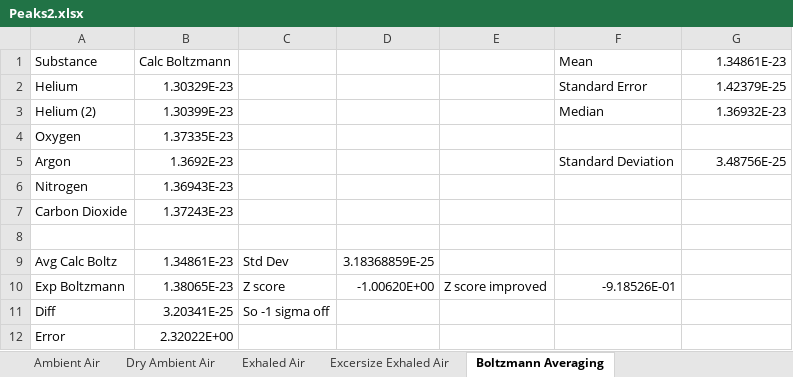
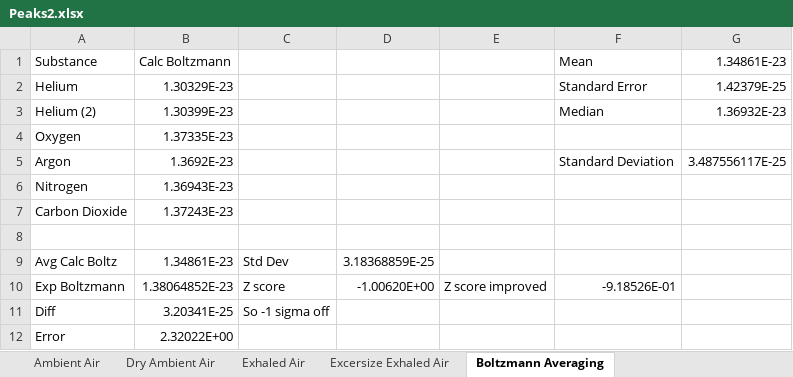
Before and after one commit to MaxWiz/Sound-Resonance, an Excel workbook: Peaks2.xlsx, sheet Boltzmann Averaging, drawn as a sheet; values as stored, in another font and other column widths than the file's, no borders; the diff names each change by its address in the sheet, - before the commit and + after, or states it on an @@ line.

```diff
--- a/Peaks2.xlsx (sheet Boltzmann Averaging)
+++ b/Peaks2.xlsx (sheet Boltzmann Averaging)
-G5: 3.48756E-25
+G5: 3.487556117E-25
-B10: 1.38065E-23
+B10: 1.38064852E-23
```
Also changed, not shown: sheet Exhaled Air, sheet Excersize Exhaled Air, sheet Dry Ambient Air.
